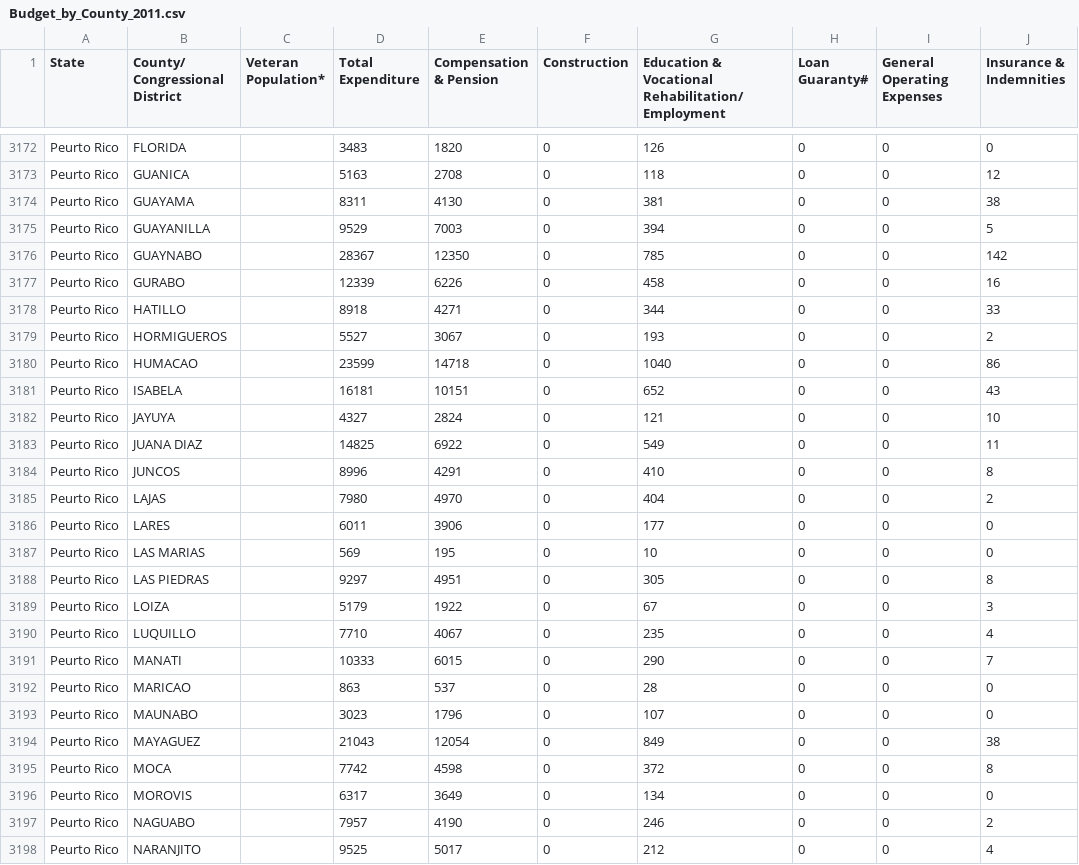
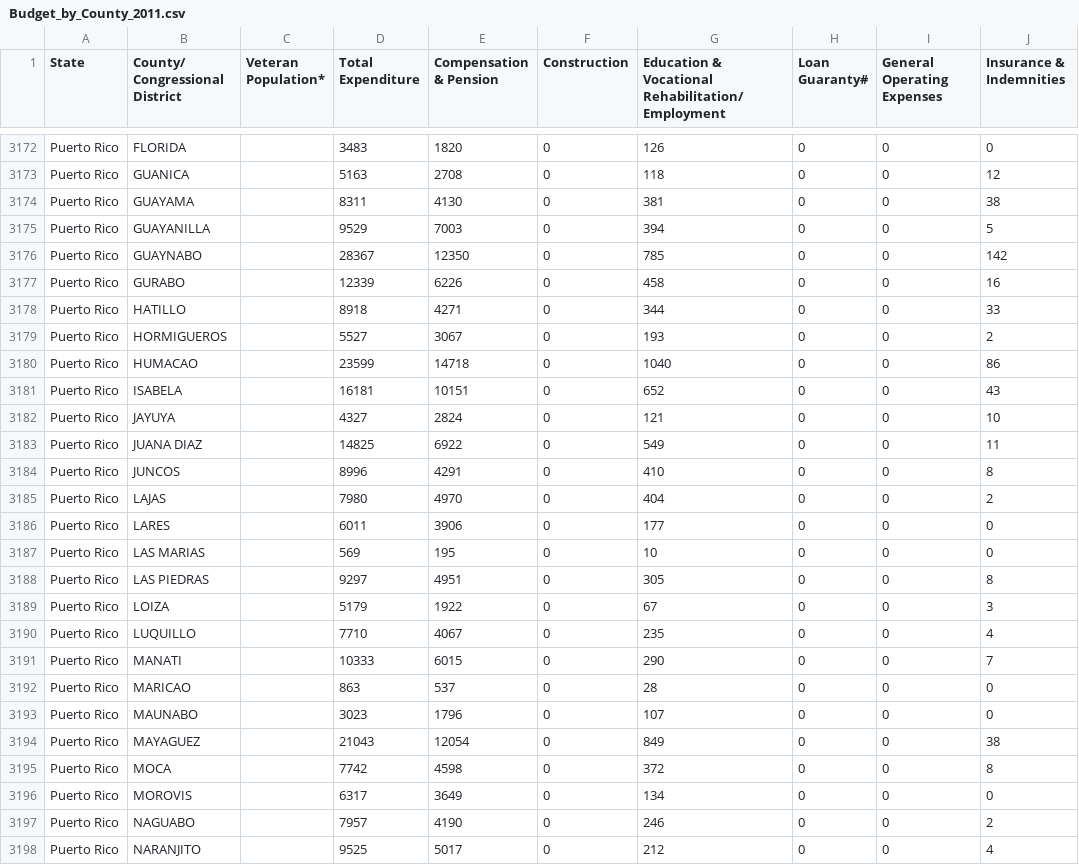
Before and after one commit to nicduffee/project1, a CSV file: Resources/Budget/Budget_by_County_2011.csv, drawn as a sheet; only a part is shown, gaps mark what is left out; the diff covers the shown part only; the diff names each change by its address in the sheet, - before the commit and + after, or states it on an @@ line.

Commit message:
Fix Puerto Rico spelling

```diff
--- a/Resources/Budget/Budget_by_County_2011.csv
+++ b/Resources/Budget/Budget_by_County_2011.csv
-A3172:A3198 (State): Peurto Rico
+A3172:A3198 (State): Puerto Rico
```
Also changed, not shown: 51 edited cells elsewhere in this file.
